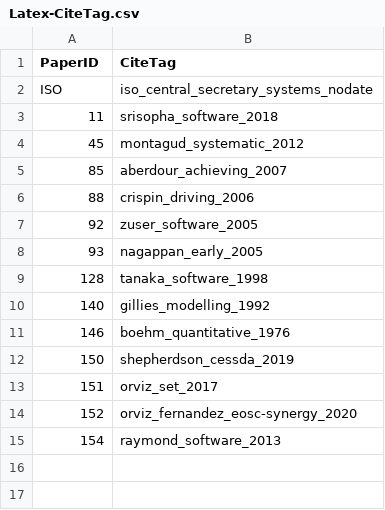
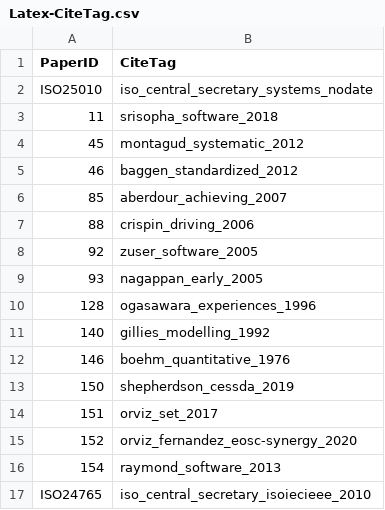
Before and after one commit to eosc-sq/ensure-sq, a CSV file: scripts/Latex-CiteTag.csv, drawn as a sheet.

```diff
--- a/scripts/Latex-CiteTag.csv
+++ b/scripts/Latex-CiteTag.csv
@@ -1,5 +1,6 @@
 PaperID,CiteTag
-ISO,iso_central_secretary_systems_nodate
+ISO25010,iso_central_secretary_systems_nodate
 11,srisopha_software_2018
 45,montagud_systematic_2012
+46,baggen_standardized_2012
 85,aberdour_achieving_2007
@@ -8,3 +9,3 @@ ISO,iso_central_secretary_systems_nodate
 93,nagappan_early_2005
-128,tanaka_software_1998
+128,ogasawara_experiences_1996
 140,gillies_modelling_1992
@@ -15 +16,2 @@ ISO,iso_central_secretary_systems_nodate
 154,raymond_software_2013
+ISO24765,iso_central_secretary_isoiecieee_2010
```
Also changed, not shown: 8 other files.
